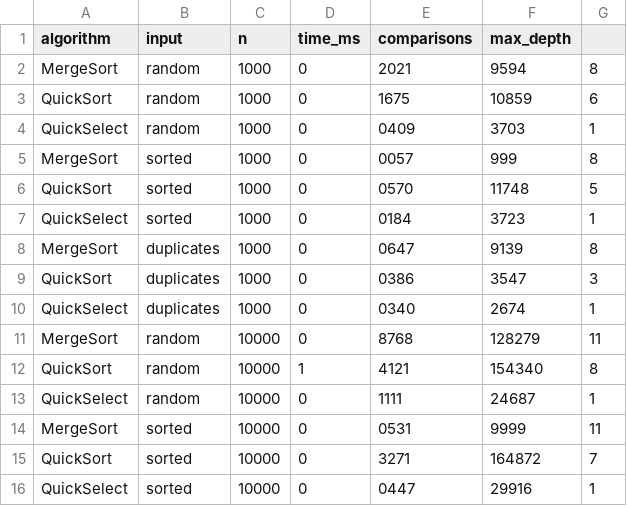
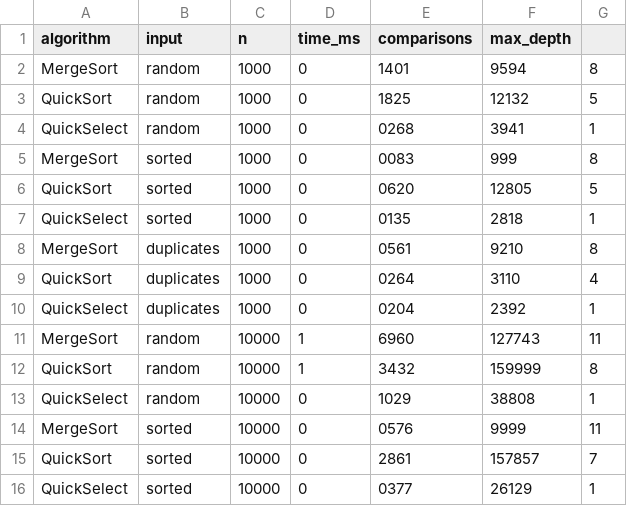
Before and after one commit to moniqueew/DAA_Assingment1, a CSV file: results.csv, drawn as a sheet; only a part is shown; the diff covers the shown part only.

Commit message:
check Benchmark

```diff
--- a/results.csv
+++ b/results.csv
@@ -1,16 +1,16 @@
 algorithm,input,n,time_ms,comparisons,max_depth
-MergeSort,random,1000,0,2021,9594,8
-QuickSort,random,1000,0,1675,10859,6
-QuickSelect,random,1000,0,0409,3703,1
-MergeSort,sorted,1000,0,0057,999,8
-QuickSort,sorted,1000,0,0570,11748,5
-QuickSelect,sorted,1000,0,0184,3723,1
-MergeSort,duplicates,1000,0,0647,9139,8
-QuickSort,duplicates,1000,0,0386,3547,3
-QuickSelect,duplicates,1000,0,0340,2674,1
-MergeSort,random,10000,0,8768,128279,11
-QuickSort,random,10000,1,4121,154340,8
-QuickSelect,random,10000,0,1111,24687,1
-MergeSort,sorted,10000,0,0531,9999,11
-QuickSort,sorted,10000,0,3271,164872,7
-QuickSelect,sorted,10000,0,0447,29916,1
+MergeSort,random,1000,0,1401,9594,8
+QuickSort,random,1000,0,1825,12132,5
+QuickSelect,random,1000,0,0268,3941,1
+MergeSort,sorted,1000,0,0083,999,8
+QuickSort,sorted,1000,0,0620,12805,5
+QuickSelect,sorted,1000,0,0135,2818,1
+MergeSort,duplicates,1000,0,0561,9210,8
+QuickSort,duplicates,1000,0,0264,3110,4
+QuickSelect,duplicates,1000,0,0204,2392,1
+MergeSort,random,10000,1,6960,127743,11
+QuickSort,random,10000,1,3432,159999,8
+QuickSelect,random,10000,0,1029,38808,1
+MergeSort,sorted,10000,0,0576,9999,11
+QuickSort,sorted,10000,0,2861,157857,7
+QuickSelect,sorted,10000,0,0377,26129,1
```
Also changed, not shown: 43 edited cells elsewhere in this file.
